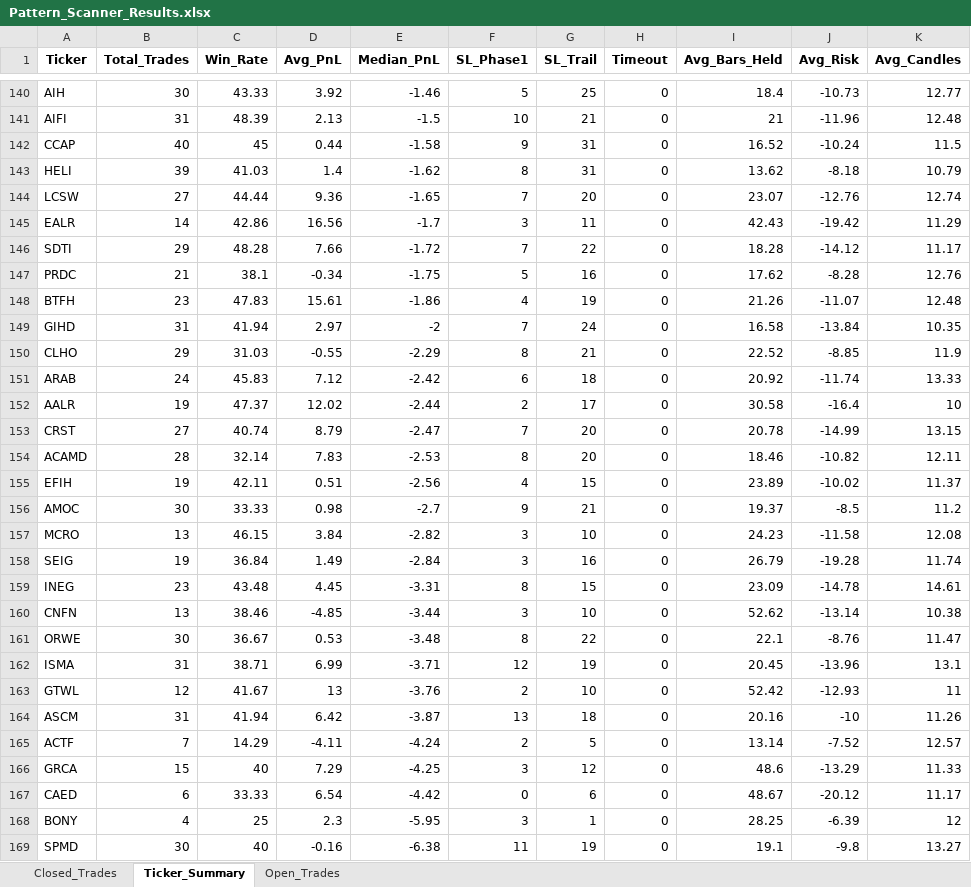
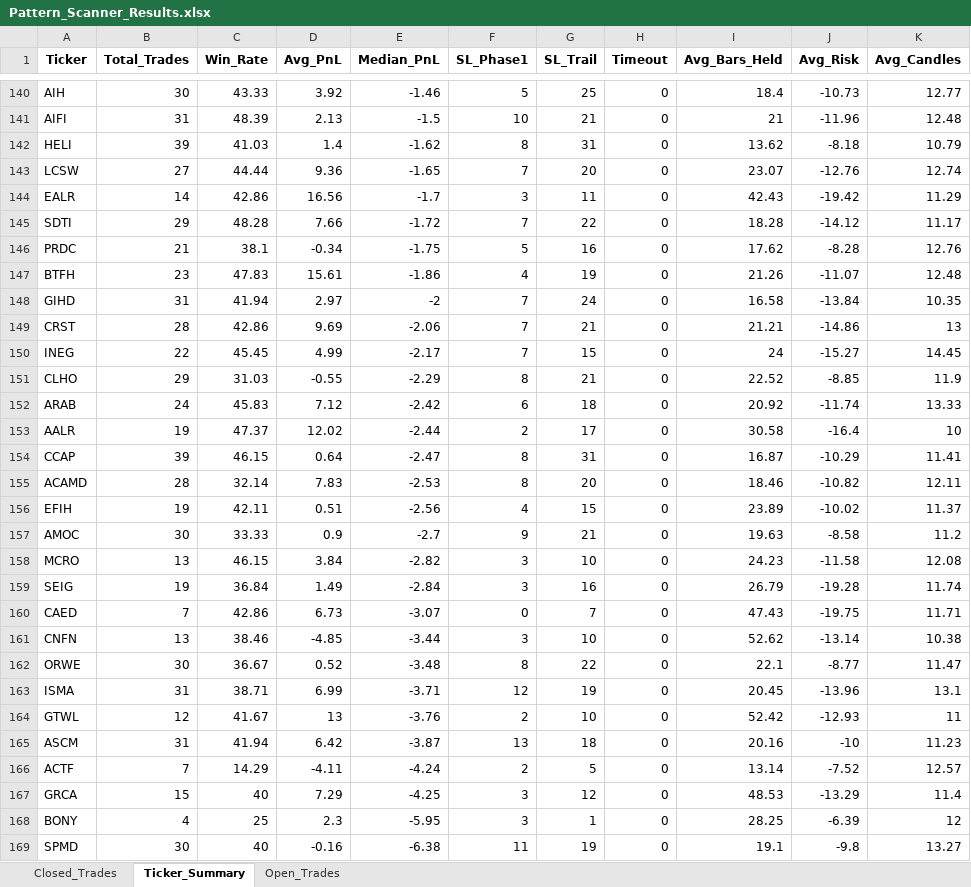
Before and after one commit to vancedmazen-art/stock_dashboard, an Excel workbook: Pattern_Scanner_Results.xlsx, sheet Ticker_Summary, drawn as a sheet; only a part is shown, gaps mark what is left out; values as stored, in another font and other column widths than the file's, no borders; removed rows and columns are numbered as before the commit, all else as after; the diff covers the shown part only; the diff names each change by its address in the sheet, - before the commit and + after, or states it on an @@ line.

```diff
--- a/Pattern_Scanner_Results.xlsx (sheet Ticker_Summary)
+++ b/Pattern_Scanner_Results.xlsx (sheet Ticker_Summary)
-row 142: CCAP | 40 | 45 | 0.44 | -1.58 | 9 | 31 | 0 | 16.52 | -10.24 | 11.5
+row 149: CRST | 28 | 42.86 | 9.69 | -2.06 | 7 | 21 | 0 | 21.21 | -14.86 | 13
+row 150: INEG | 22 | 45.45 | 4.99 | -2.17 | 7 | 15 | 0 | 24 | -15.27 | 14.45
-row 153: CRST | 27 | 40.74 | 8.79 | -2.47 | 7 | 20 | 0 | 20.78 | -14.99 | 13.15
+row 154: CCAP | 39 | 46.15 | 0.64 | -2.47 | 8 | 31 | 0 | 16.87 | -10.29 | 11.41
-D157 (Avg_PnL): 0.98
+D157 (Avg_PnL): 0.9
-I157 (Avg_Bars_Held): 19.37
+I157 (Avg_Bars_Held): 19.63
-J157 (Avg_Risk): -8.5
+J157 (Avg_Risk): -8.58
-row 159: INEG | 23 | 43.48 | 4.45 | -3.31 | 8 | 15 | 0 | 23.09 | -14.78 | 14.61
+row 160: CAED | 7 | 42.86 | 6.73 | -3.07 | 0 | 7 | 0 | 47.43 | -19.75 | 11.71
-D162 (Avg_PnL): 0.53
+D162 (Avg_PnL): 0.52
-J162 (Avg_Risk): -8.76
+J162 (Avg_Risk): -8.77
-K165 (Avg_Candles): 11.26
+K165 (Avg_Candles): 11.23
-I167 (Avg_Bars_Held): 48.6
+I167 (Avg_Bars_Held): 48.53
-K167 (Avg_Candles): 11.33
+K167 (Avg_Candles): 11.4
-row 167: CAED | 6 | 33.33 | 6.54 | -4.42 | 0 | 6 | 0 | 48.67 | -20.12 | 11.17
```
Also changed, not shown: 8 added rows, 8 removed rows, 1 moved row and 59 edited cells elsewhere in this sheet, sheet Closed_Trades, sheet Open_Trades.
